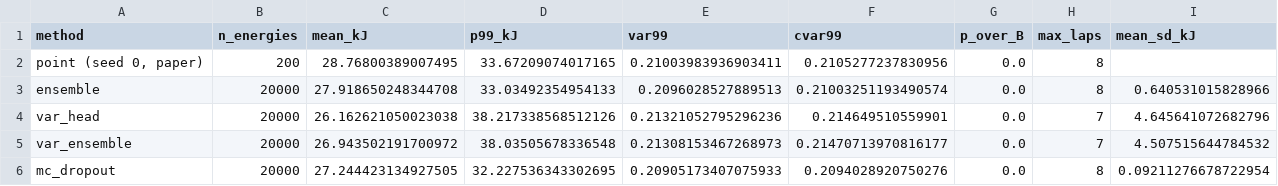
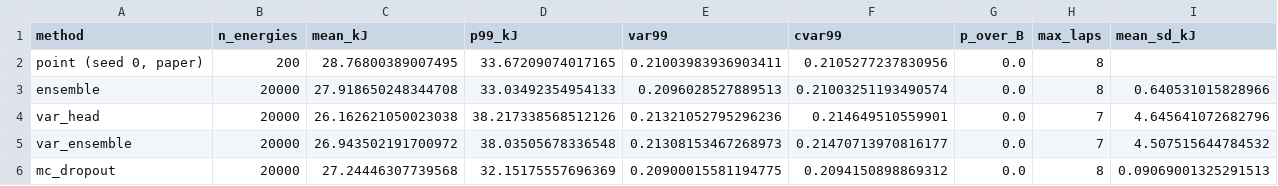
Before and after one commit to wouyang26/idl_project_38, a CSV file: docs/uncertainty/cvar_raw.csv, drawn as a sheet.

```diff
--- a/docs/uncertainty/cvar_raw.csv
+++ b/docs/uncertainty/cvar_raw.csv
@@ -5,2 +5,2 @@ var_head,20000,26.162621050023038,38.217338568512126,0.21321052795296236,0.21464
 var_ensemble,20000,26.943502191700972,38.03505678336548,0.21308153467268973,0.21470713970816177,0.0,7,4.507515644784532
-mc_dropout,20000,27.244423134927505,32.227536343302695,0.20905173407075933,0.2094028920750276,0.0,8,0.09211276678722954
+mc_dropout,20000,27.24446307739568,32.15175557696369,0.20900015581194775,0.2094150898869312,0.0,8,0.09069001325291513
```
Also changed, not shown: docs/uncertainty/calibration.csv, docs/uncertainty/cvar.csv, 27 other files.
